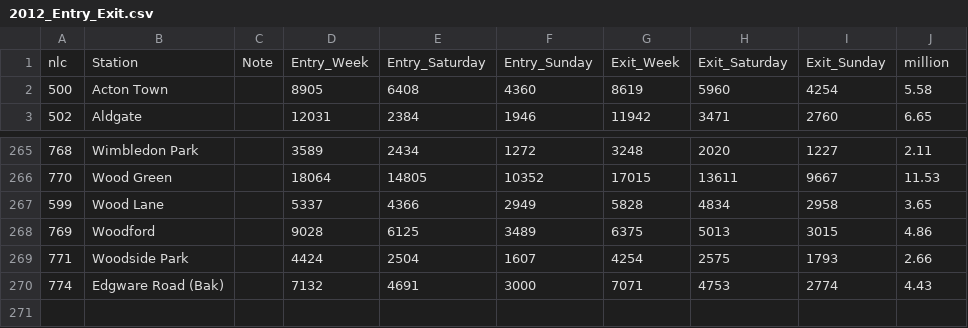
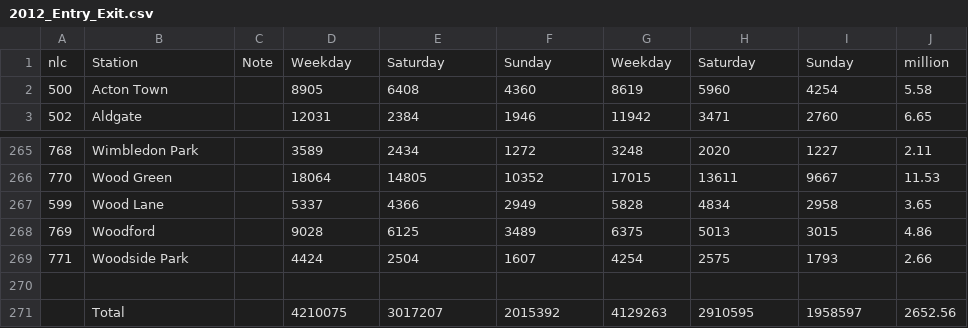
Before and after one commit to GuitarPro6/5630Project, a CSV file: tubedata/counts/2012_Entry_Exit.csv, drawn as a sheet; only a part is shown, gaps mark what is left out.

```diff
--- a/tubedata/counts/2012_Entry_Exit.csv
+++ b/tubedata/counts/2012_Entry_Exit.csv
@@ -1,2 +1,2 @@
-nlc,Station,Note,Entry_Week,Entry_Saturday,Entry_Sunday,Exit_Week,Exit_Saturday,Exit_Sunday,million,
+nlc,Station,Note,Weekday,Saturday,Sunday,Weekday,Saturday,Sunday,million,,,,
 500,Acton Town, ,8905,6408,4360,8619,5960,4254,5.58,,,,
@@ -269,2 +269,3 @@ nlc,Station,Note,Entry_Week,Entry_Saturday,Entry_Sunday,Exit_Week,Exit_Saturday,
 771,Woodside Park                      , ,4424,2504,1607,4254,2575,1793,2.66,,,,
-774,Edgware Road (Bak)                 , ,7132,4691,3000,7071,4753,2774,4.43,,,,
+ ,,,,,,,,,,,,,
+,Total,,4210075,3017207,2015392,4129263,2910595,1958597,2652.56,,,,
```
Also changed, not shown: tubedata/counts/2007_Entry_Exit.csv, tubedata/counts/2010_Entry_Exit.csv, 16 other files.
